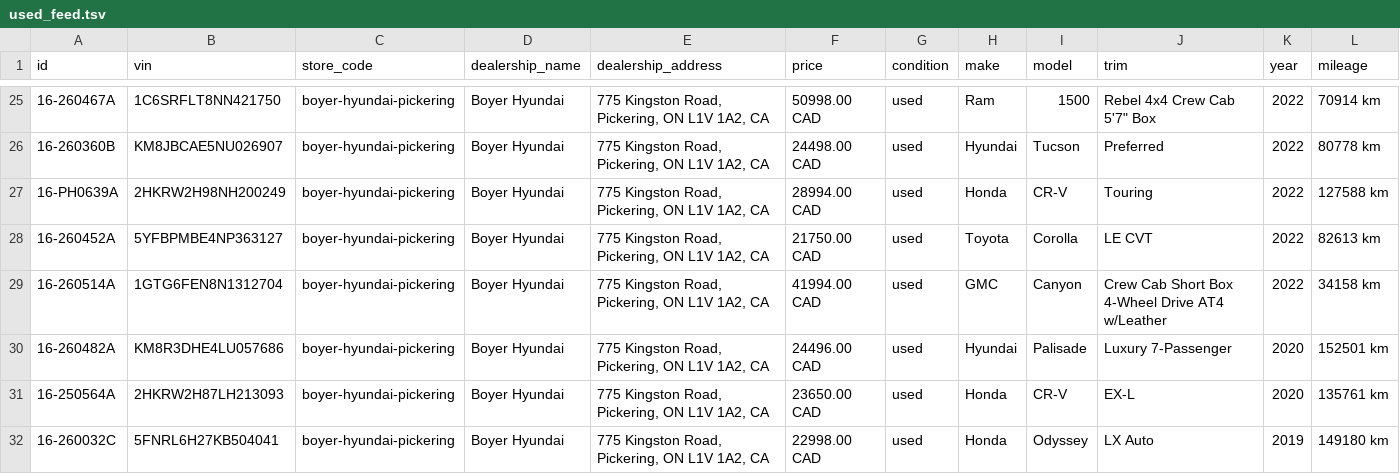
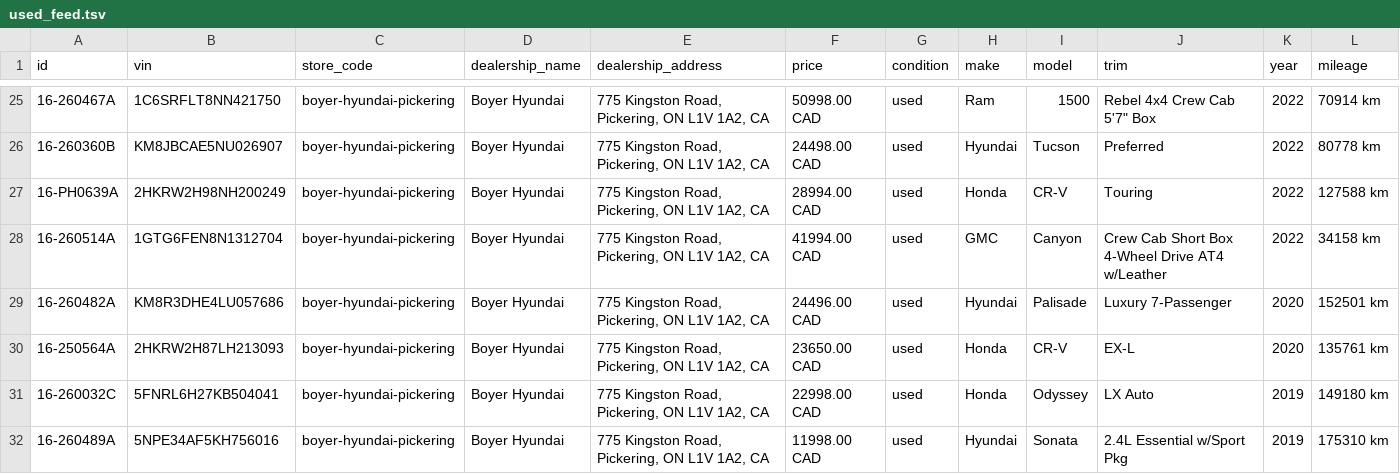
Before and after one commit to weirmedia-dotcom/wmpe-boyer-inventory-feed, a TSV file: boyer/used_feed.tsv, drawn as a sheet; only a part is shown, gaps mark what is left out; the shorter side is filled out with more unchanged rows; rows hold the shown columns only; the diff names each change by its address in the sheet, - before the commit and + after, or states it on an @@ line.

Commit message:
feed + status 2026-05-17T12:04:18Z

```diff
--- a/boyer/used_feed.tsv
+++ b/boyer/used_feed.tsv
-row 28: 16-260452A | 5YFBPMBE4NP363127 | boyer-hyundai-pickering | Boyer Hyundai | 775 Kingston Road, Pickering, ON L1V 1A2, CA | 21750.00 CAD | used | Toyota | Corolla | LE CVT | 2022 | 82613 km
```
Also changed, not shown: 3 other files.
